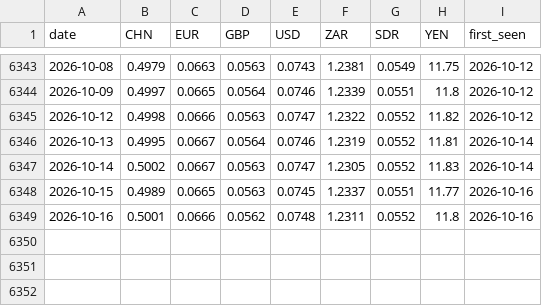
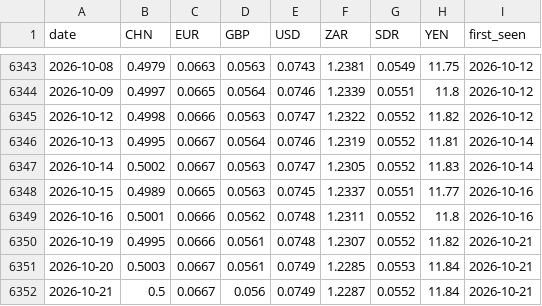
Before and after one commit to nnyashabradley-dot/tekanyetso, a CSV file: data/rates.csv, drawn as a sheet; only a part is shown, gaps mark what is left out; the diff names each change by its address in the sheet, - before the commit and + after, or states it on an @@ line.

```diff
--- a/data/rates.csv
+++ b/data/rates.csv
+row 6350: 2026-10-19 | 0.4995 | 0.0666 | 0.0561 | 0.0748 | 1.2307 | 0.0552 | 11.82 | 2026-10-21
+row 6351: 2026-10-20 | 0.5003 | 0.0667 | 0.0561 | 0.0749 | 1.2285 | 0.0553 | 11.84 | 2026-10-21
+row 6352: 2026-10-21 | 0.5 | 0.0667 | 0.056 | 0.0749 | 1.2287 | 0.0552 | 11.84 | 2026-10-21
```
Also changed, not shown: predictions.csv, 2 other files.
